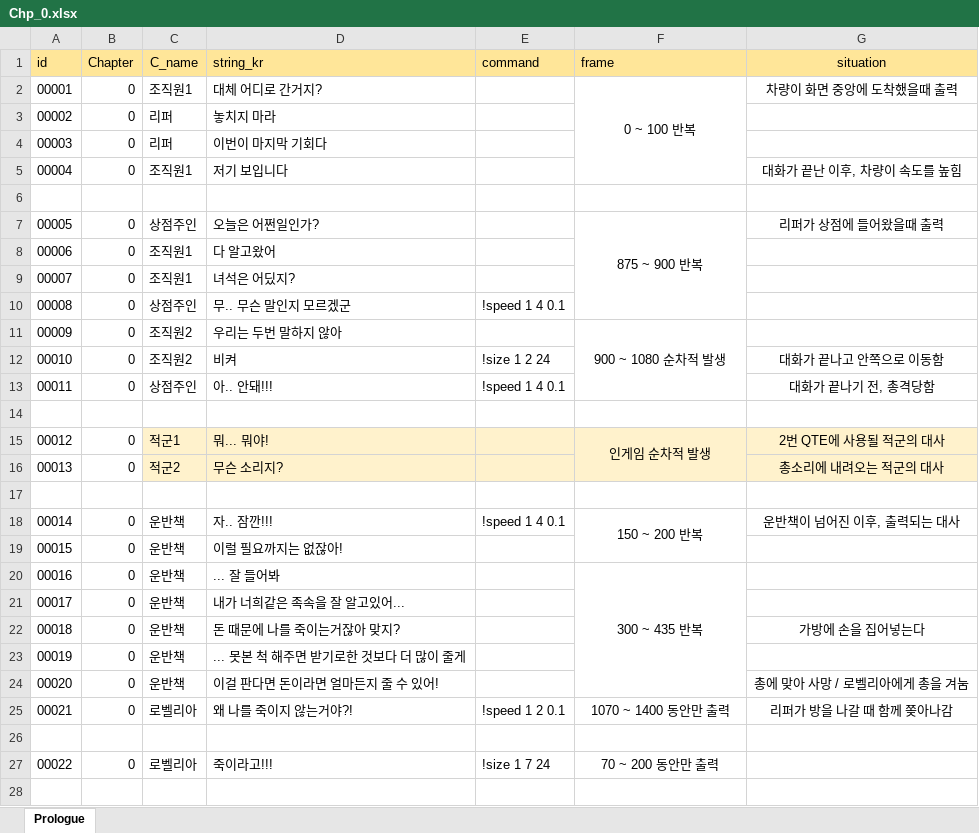
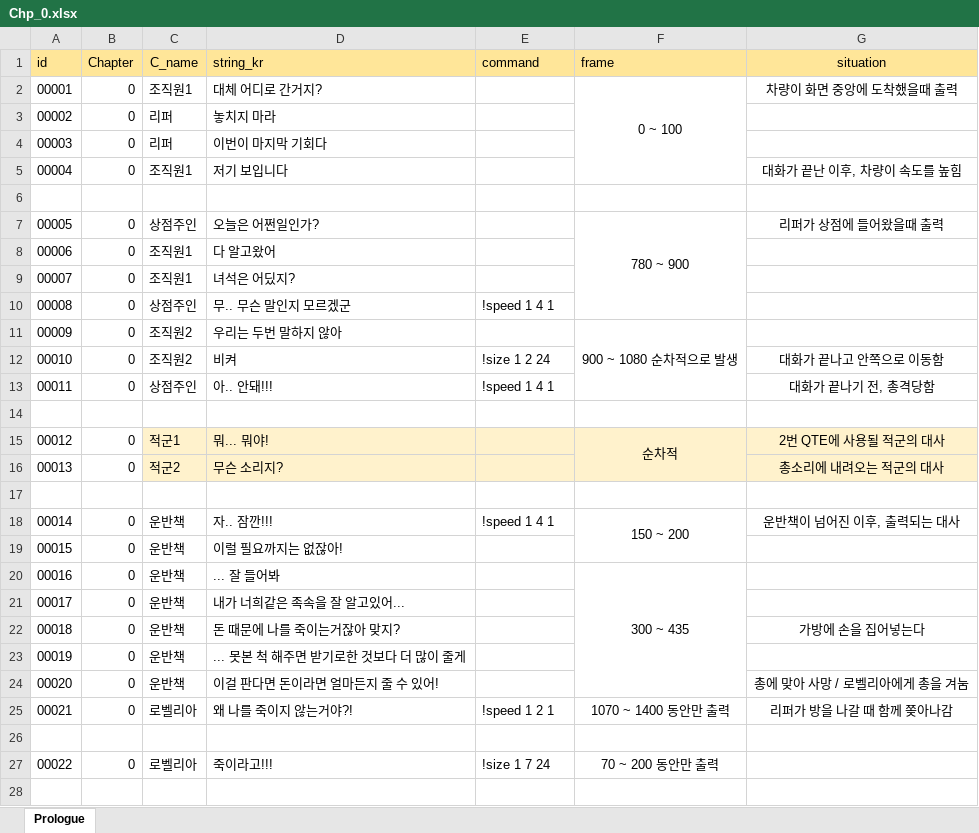
Before and after one commit to heyhobeach/ChasingFox-Dream-ver.2, an Excel workbook: Assets/Resources/Chp_0.xlsx, sheet Prologue, drawn as a sheet; only a part is shown; values as stored, in another font and other column widths than the file's, no borders; the diff covers the shown part only; the diff names each change by its address in the sheet, - before the commit and + after, or states it on an @@ line.

```diff
--- a/Assets/Resources/Chp_0.xlsx (sheet Prologue)
+++ b/Assets/Resources/Chp_0.xlsx (sheet Prologue)
-F2 (frame): 0 ~ 100 반복
+F2 (frame): 0 ~ 100
-F7 (frame): 875 ~ 900 반복
+F7 (frame): 780 ~ 900
-E10 (command): !speed 1 4 0.1
+E10 (command): !speed 1 4 1
-F11 (frame): 900 ~ 1080 순차적 발생
+F11 (frame): 900 ~ 1080 순차적으로 발생
-E13 (command): !speed 1 4 0.1
+E13 (command): !speed 1 4 1
-F15 (frame): 인게임 순차적 발생
+F15 (frame): 순차적
-E18 (command): !speed 1 4 0.1
+E18 (command): !speed 1 4 1
-F18 (frame): 150 ~ 200 반복
+F18 (frame): 150 ~ 200
-F20 (frame): 300 ~ 435 반복
+F20 (frame): 300 ~ 435
-E25 (command): !speed 1 2 0.1
+E25 (command): !speed 1 2 1
```
Also changed, not shown: 28 edited cells elsewhere in this sheet, Assets/Resources/Chp_1.xlsx, 6 other files.
